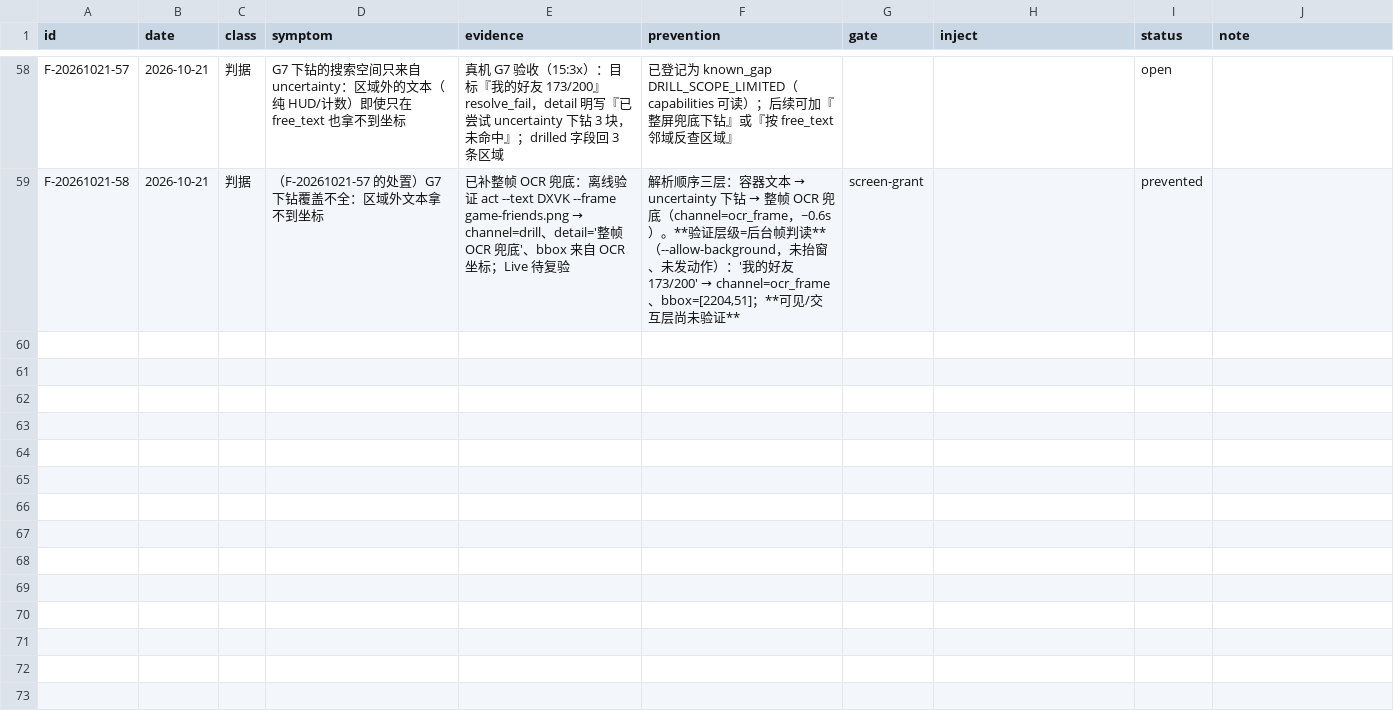
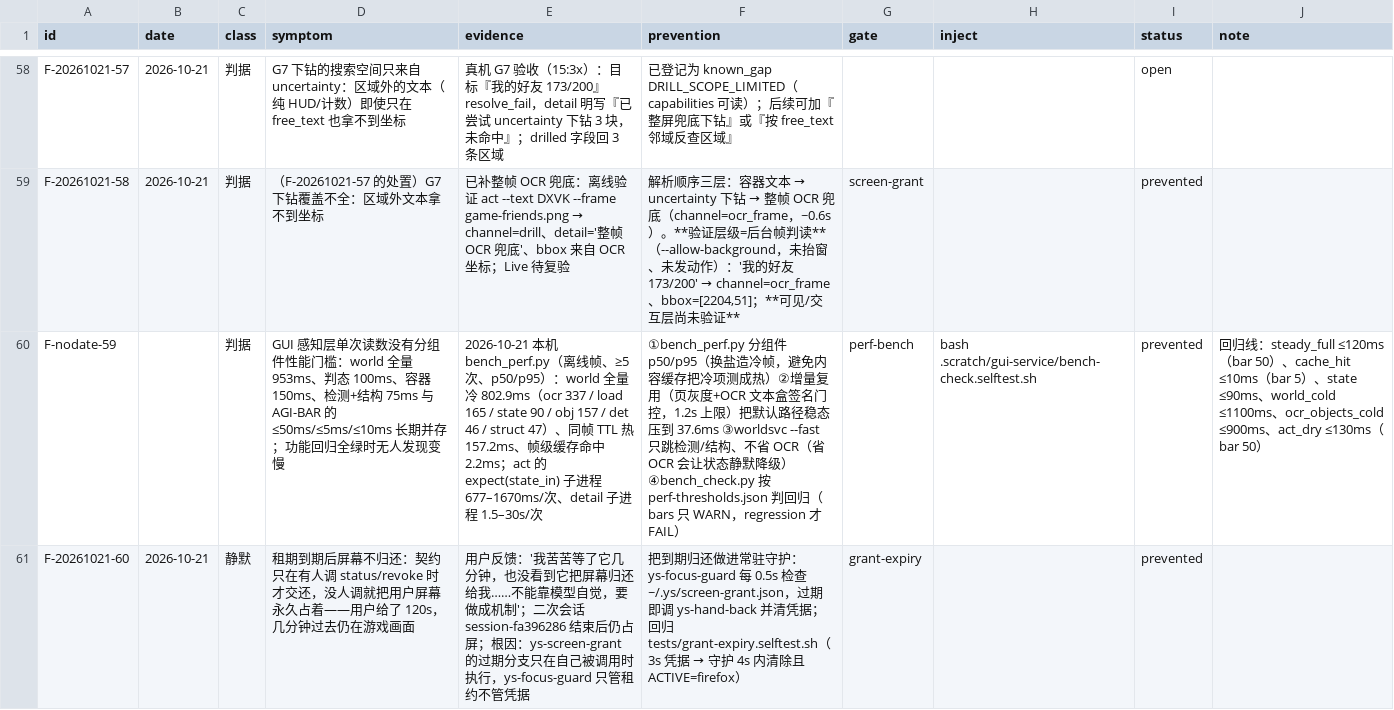
Before and after one commit to TheTouYu/genshin-ts, a TSV file: docs/maintenance/failure-ledger.tsv, drawn as a sheet; only a part is shown, gaps mark what is left out; the diff names each change by its address in the sheet, - before the commit and + after, or states it on an @@ line.

Commit message:
机制化归还：租期到期由常驻守护执行，不再依赖模型自觉
用户第 N 次强调：'不能靠模型自觉，要做成机制'——给了 120s，几分钟都没把窗口还回来。
本质缺口：契约只做了'申请'侧（grant 硬闸门），'归还'侧仍靠调用方记得调 revoke；
过期分支只在 grant 自己被调用时触发 ⇒ 没人调 = 屏幕永久被占。

修：ys-focus-guard（0.5s 轮询的常驻守护）新增 enforce_grant_expiry——
发现 ~/.ys/screen-grant.json 过期 ⇒ 调 ys-hand-back 交还 firefox + 清凭据（幂等）。

验证（真机）：写一份 2s 过期凭据 → 守护 4s 内清除，ACTIVE=firefox；
回归 tests/grant-expiry.selftest.sh = PASS，闸门 grant-expiry（slow）。
账本 F-20261021-59。

```diff
--- a/docs/maintenance/failure-ledger.tsv
+++ b/docs/maintenance/failure-ledger.tsv
+row 60: F-nodate-59 |  | 判据 | GUI 感知层单次读数没有分组件性能门槛：world 全量 953ms、判态 100ms、容器 150ms、检测+结构 75ms 与 AGI-BAR 的 ≤50ms/≤5ms/≤10ms 长期并存；功能回归全绿时无人发现变慢 | 2026-10-21 本机 bench_perf.py（离线帧、≥5 次、p50/p95）：world 全量冷 802.9ms（ocr 337 / load 165 / state 90 / obj 157 / det 46 / struct 47）、同帧 TTL 热 157.2ms、帧级缓存命中 2.2ms；act 的 expect(state_in) 子进程 677–1670ms/次、detail 子进程 1.5–30s/次 | ①bench_perf.py 分组件 p50/p95（换盐造冷帧，避免内容缓存把冷项测成热）②增量复用（页灰度+OCR 文本盒签名门控，1.2s 上限）把默认路径稳态压到 37.6ms ③worldsvc --fast 只跳检测/结构、不省 OCR（省 OCR 会让状态静默降级）④bench_check.py 按 perf-thresholds.json 判回归（bars 只 WARN，regression 才 FAIL） | perf-bench | bash .scratch/gui-service/bench-check.selftest.sh | prevented | 回归线：steady_full ≤120ms（bar 50）、cache_hit ≤10ms（bar 5）、state ≤90ms、world_cold ≤1100ms、ocr_objects_cold ≤900ms、act_dry ≤130ms（bar 50）
+row 61: F-20261021-60 | 2026-10-21 | 静默 | 租期到期后屏幕不归还：契约只在有人调 status/revoke 时才交还，没人调就把用户屏幕永久占着——用户给了 120s，几分钟过去仍在游戏画面 | 用户反馈：'我苦苦等了它几分钟，也没看到它把屏幕归还给我……不能靠模型自觉，要做成机制'；二次会话 session-fa396286 结束后仍占屏；根因：ys-screen-grant 的过期分支只在自己被调用时执行，ys-focus-guard 只管租约不管凭据 | 把到期归还做进常驻守护：ys-focus-guard 每 0.5s 检查 ~/.ys/screen-grant.json，过期即调 ys-hand-back 并清凭据；回归 tests/grant-expiry.selftest.sh（3s 凭据 → 守护 4s 内清除且 ACTIVE=firefox） | grant-expiry |  | prevented
```
Also changed, not shown: tools/failure-ledger.gates.tsv, 2 other files.
